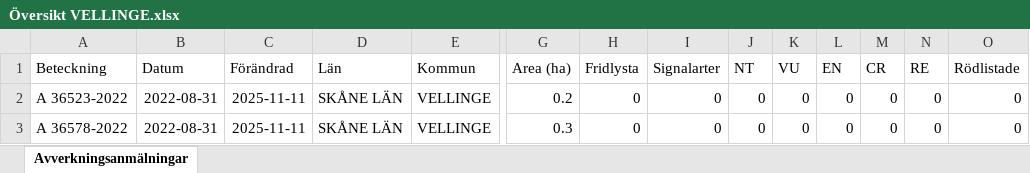
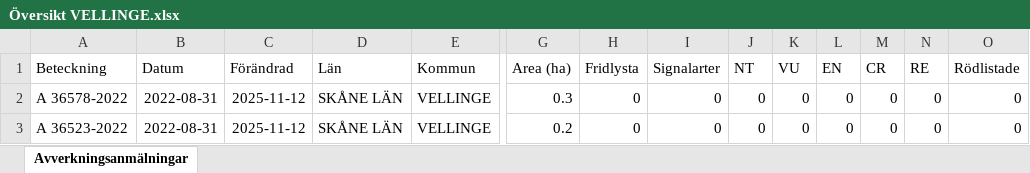
Before and after one commit to klasma/Logging_1233, an Excel workbook: Översikt VELLINGE.xlsx, sheet Avverkningsanmälningar, drawn as a sheet; only a part is shown, gaps mark what is left out; values as stored, in another font and other column widths than the file's, no borders; removed rows and columns are numbered as before the commit, all else as after; rows hold the shown columns only; the diff names each change by its address in the sheet, - before the commit and + after, or states it on an @@ line.

```diff
--- a/Översikt VELLINGE.xlsx (sheet Avverkningsanmälningar)
+++ b/Översikt VELLINGE.xlsx (sheet Avverkningsanmälningar)
-row 2: A 36523-2022 | 2022-08-31 | 2025-11-11 | SKÅNE LÄN | VELLINGE | 0.2 | 0 | 0 | 0 | 0 | 0 | 0 | 0 | 0
-C2 (Förändrad): 2025-11-11
+C2 (Förändrad): 2025-11-12
+row 3: A 36523-2022 | 2022-08-31 | 2025-11-12 | SKÅNE LÄN | VELLINGE | 0.2 | 0 | 0 | 0 | 0 | 0 | 0 | 0 | 0
```
Also changed, not shown: 1 other file.
